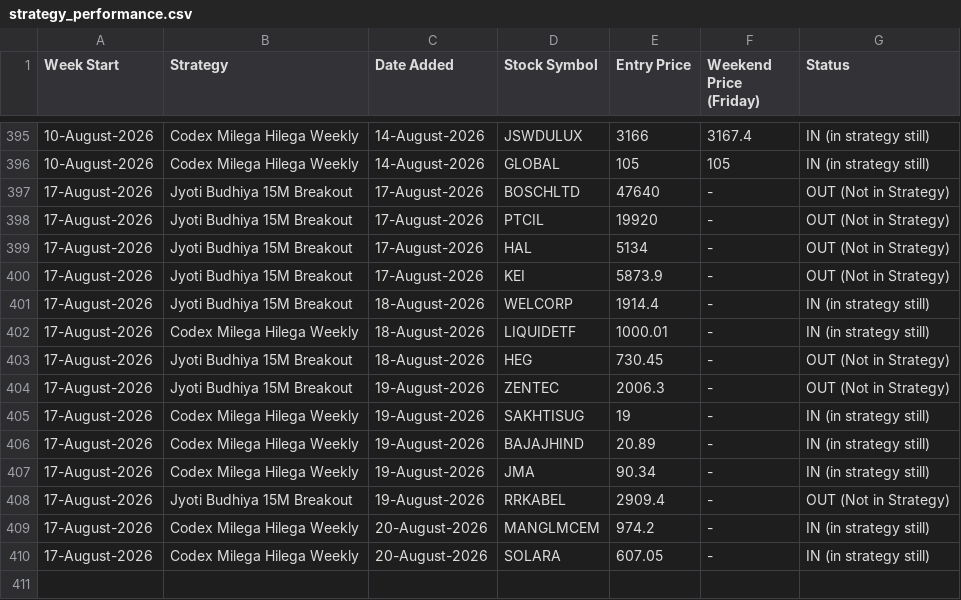
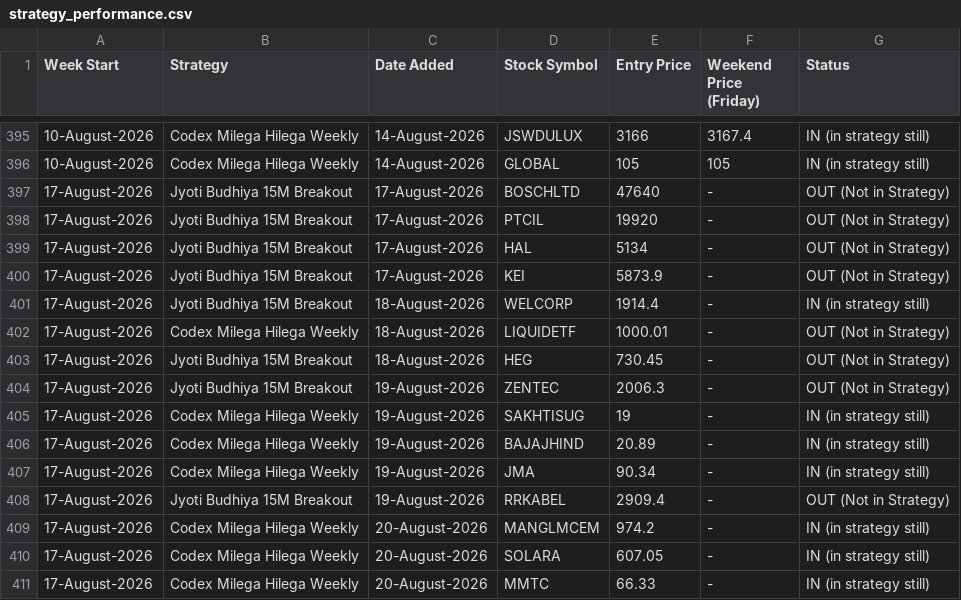
Before and after one commit to anjaninikunj/Stock-tracker-app, a CSV file: strategy_performance.csv, drawn as a sheet; only a part is shown, gaps mark what is left out.

```diff
--- a/strategy_performance.csv
+++ b/strategy_performance.csv
@@ -401,3 +401,3 @@ Week Start,Strategy,Date Added,Stock Symbol,Entry Price,Weekend Price (Friday),S
 17-August-2026,Jyoti Budhiya 15M Breakout,18-August-2026,WELCORP,1914.4,-,IN (in strategy still)
-17-August-2026,Codex Milega Hilega Weekly,18-August-2026,LIQUIDETF,1000.01,-,IN (in strategy still)
+17-August-2026,Codex Milega Hilega Weekly,18-August-2026,LIQUIDETF,1000.01,-,OUT (Not in Strategy)
 17-August-2026,Jyoti Budhiya 15M Breakout,18-August-2026,HEG,730.45,-,OUT (Not in Strategy)
@@ -410 +410,2 @@ Week Start,Strategy,Date Added,Stock Symbol,Entry Price,Weekend Price (Friday),S
 17-August-2026,Codex Milega Hilega Weekly,20-August-2026,SOLARA,607.05,-,IN (in strategy still)
+17-August-2026,Codex Milega Hilega Weekly,20-August-2026,MMTC,66.33,-,IN (in strategy still)
```
